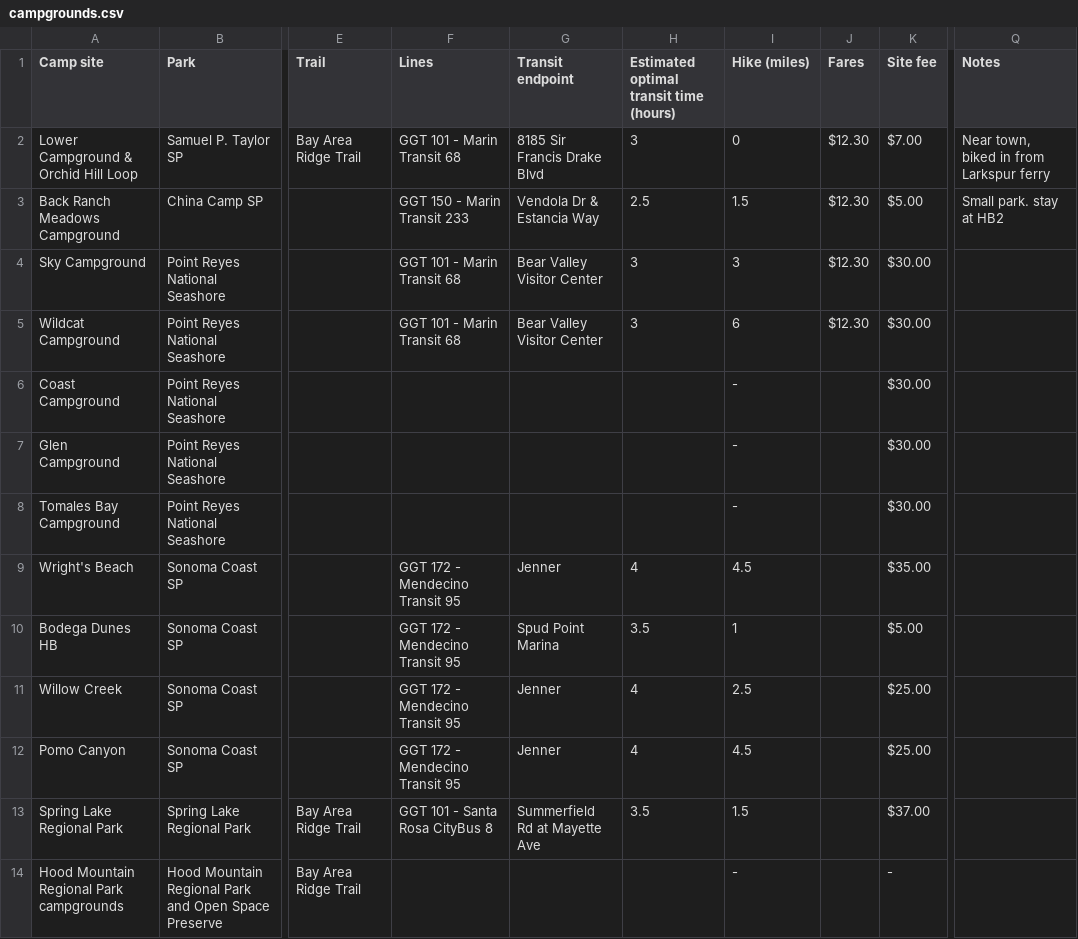
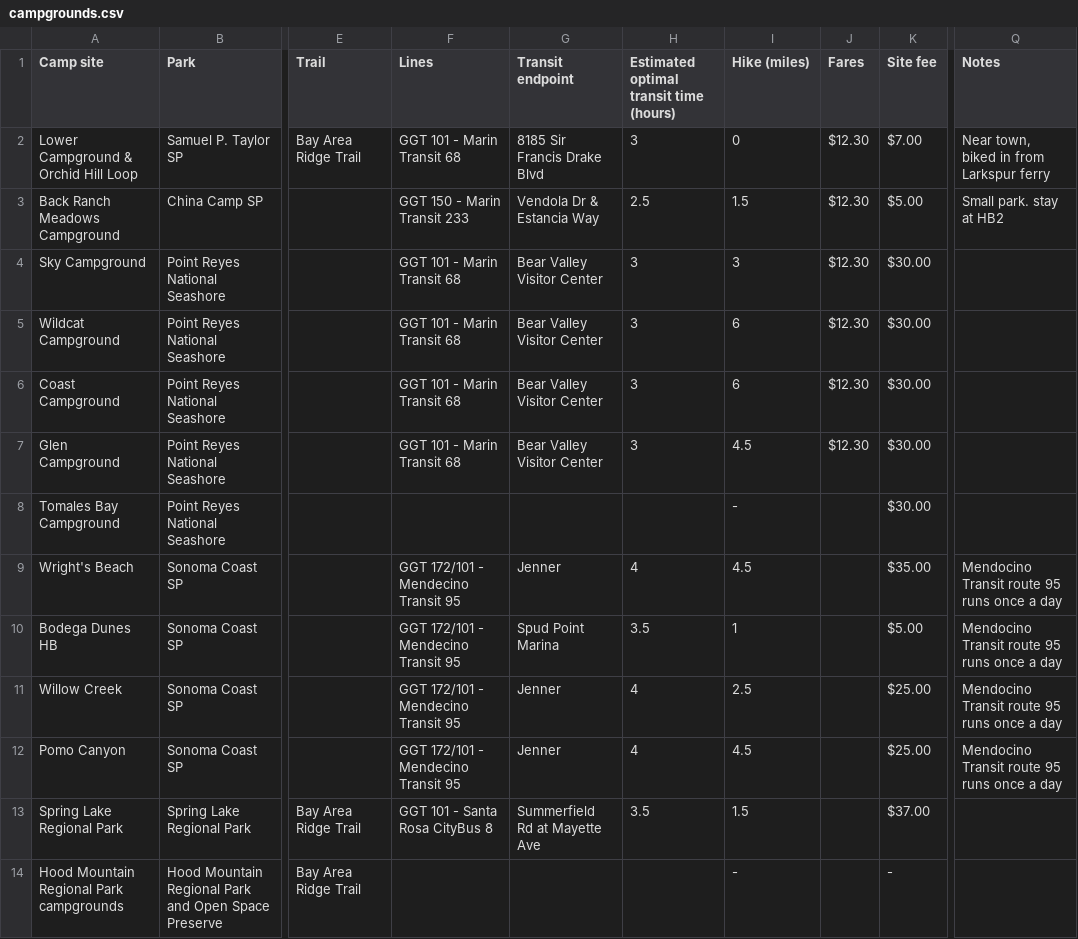
Before and after one commit to mouse-reeve/campgrounds, a CSV file: campgrounds.csv, drawn as a sheet; only a part is shown, gaps mark what is left out; the diff covers the shown part only; the diff names each change by its address in the sheet, - before the commit and + after, or states it on an @@ line.

Commit message:
Additional transit info around sonoma

```diff
--- a/campgrounds.csv
+++ b/campgrounds.csv
-F6:F7 (Lines): (empty)
+F6:F7 (Lines): GGT 101 - Marin Transit 68
-G6:G7 (Transit endpoint): (empty)
+G6:G7 (Transit endpoint): Bear Valley Visitor Center
-H6:H7: (empty)
+H6:H7: 3
-I6 (Hike (miles)): -
+I6 (Hike (miles)): 6
-J6:J7 (Fares): (empty)
+J6:J7 (Fares): $12.30
-I7 (Hike (miles)): -
+I7 (Hike (miles)): 4.5
-F9:F12 (Lines): GGT 172 - Mendecino Transit 95
+F9:F12 (Lines): GGT 172/101 - Mendecino Transit 95
-Q9:Q12 (Notes): (empty)
+Q9:Q12 (Notes): Mendocino Transit route 95 runs once a day
```
Also changed, not shown: 18 edited cells elsewhere in this file.
